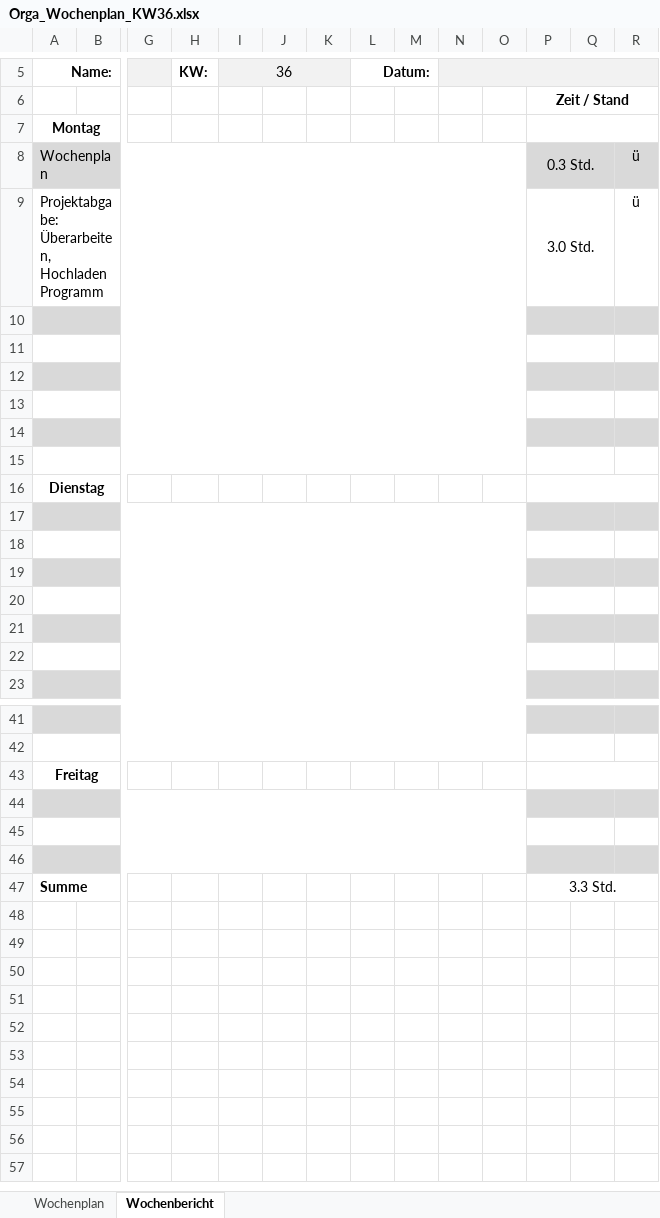
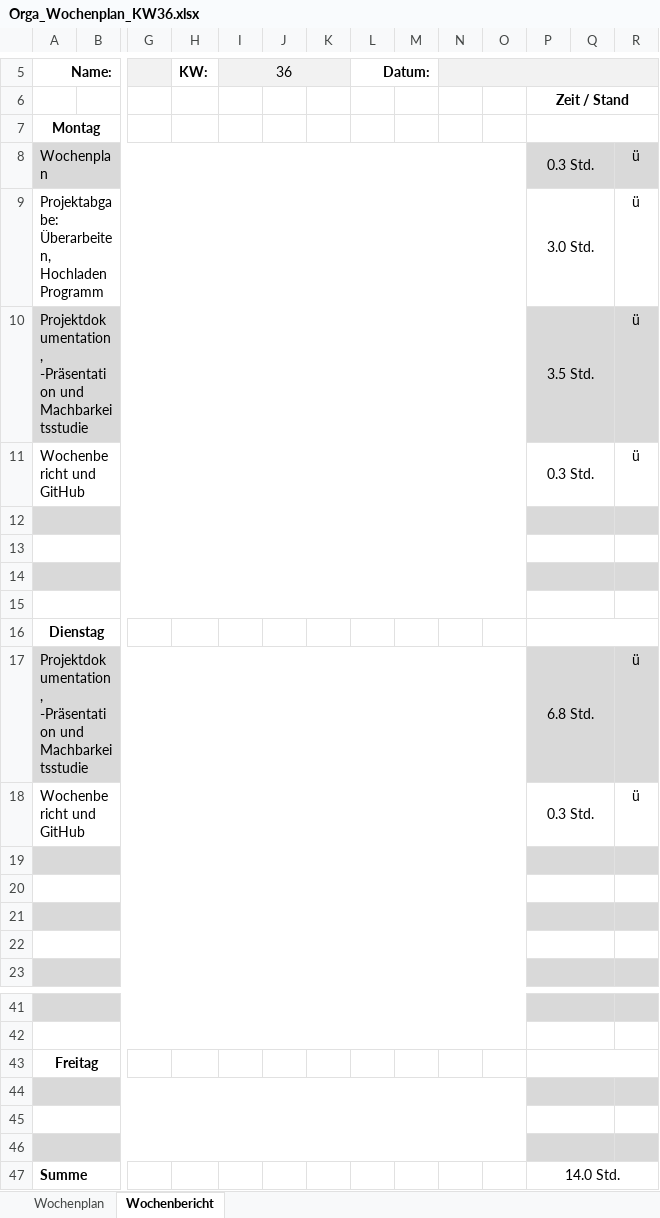
Before and after one commit to JellefAbbenseth/schoolProject, an Excel workbook: Documents/Wochenplan und -bericht/Orga_Wochenplan_KW36.xlsx, sheet Wochenbericht, drawn as a sheet; only a part is shown, gaps mark what is left out; values as stored, in another font and other column widths than the file's, no borders; rows hold the shown columns only; the diff names each change by its address in the sheet, - before the commit and + after, or states it on an @@ line.

Commit message:
Wochenbericht aktuell

```diff
--- a/Documents/Wochenplan und -bericht/Orga_Wochenplan_KW36.xlsx (sheet Wochenbericht)
+++ b/Documents/Wochenplan und -bericht/Orga_Wochenplan_KW36.xlsx (sheet Wochenbericht)
-row 10: (empty)
+row 10: Projektdokumentation, -Präsentation und Machbarkeitsstudie |  |  |  |  |  |  |  |  |  |  | 3.5 Std. |  | ü
-row 11: (empty)
+row 11: Wochenbericht und GitHub |  |  |  |  |  |  |  |  |  |  | 0.3 Std. |  | ü
-row 17: (empty)
+row 17: Projektdokumentation, -Präsentation und Machbarkeitsstudie |  |  |  |  |  |  |  |  |  |  | 6.8 Std. |  | ü
-row 18: (empty)
+row 18: Wochenbericht und GitHub |  |  |  |  |  |  |  |  |  |  | 0.3 Std. |  | ü
-P47: 3.3 Std.
+P47: 14.0 Std.
```
